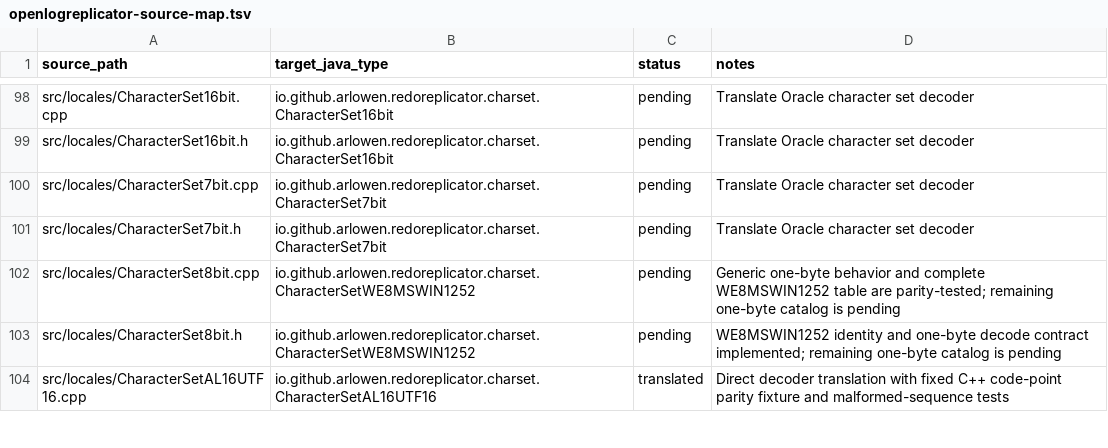
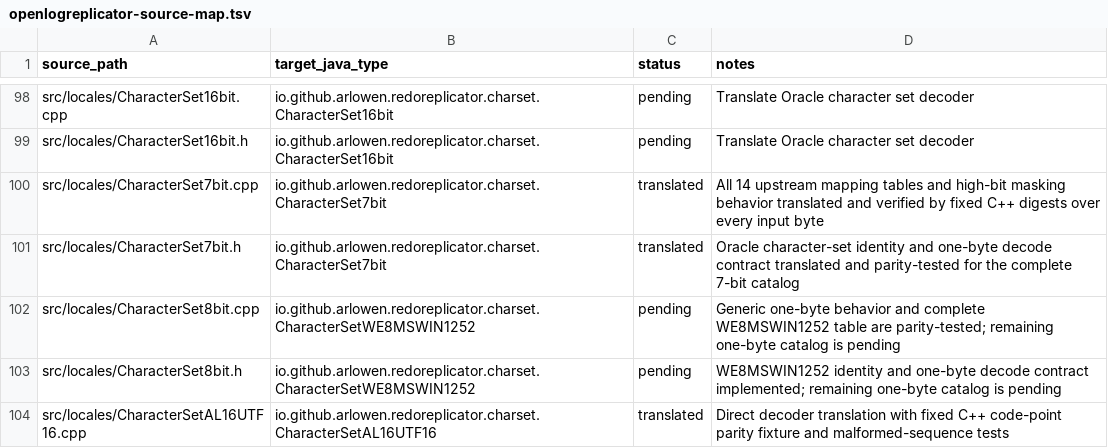
Before and after one commit to Arlowen/RedoReplicator, a TSV file: migration/openlogreplicator-source-map.tsv, drawn as a sheet; only a part is shown, gaps mark what is left out.

Commit message:
feat: translate oracle 7bit charsets

```diff
--- a/migration/openlogreplicator-source-map.tsv
+++ b/migration/openlogreplicator-source-map.tsv
@@ -99,4 +99,4 @@ src/locales/CharacterSet16bit.cpp	io.github.arlowen.redoreplicator.charset.Chara
 src/locales/CharacterSet16bit.h	io.github.arlowen.redoreplicator.charset.CharacterSet16bit	pending	Translate Oracle character set decoder
-src/locales/CharacterSet7bit.cpp	io.github.arlowen.redoreplicator.charset.CharacterSet7bit	pending	Translate Oracle character set decoder
-src/locales/CharacterSet7bit.h	io.github.arlowen.redoreplicator.charset.CharacterSet7bit	pending	Translate Oracle character set decoder
+src/locales/CharacterSet7bit.cpp	io.github.arlowen.redoreplicator.charset.CharacterSet7bit	translated	All 14 upstream mapping tables and high-bit masking behavior translated and verified by fixed C++ digests over every input byte
+src/locales/CharacterSet7bit.h	io.github.arlowen.redoreplicator.charset.CharacterSet7bit	translated	Oracle character-set identity and one-byte decode contract translated and parity-tested for the complete 7-bit catalog
 src/locales/CharacterSet8bit.cpp	io.github.arlowen.redoreplicator.charset.CharacterSetWE8MSWIN1252	pending	Generic one-byte behavior and complete WE8MSWIN1252 table are parity-tested; remaining one-byte catalog is pending
```
Also changed, not shown: 7 other files.
